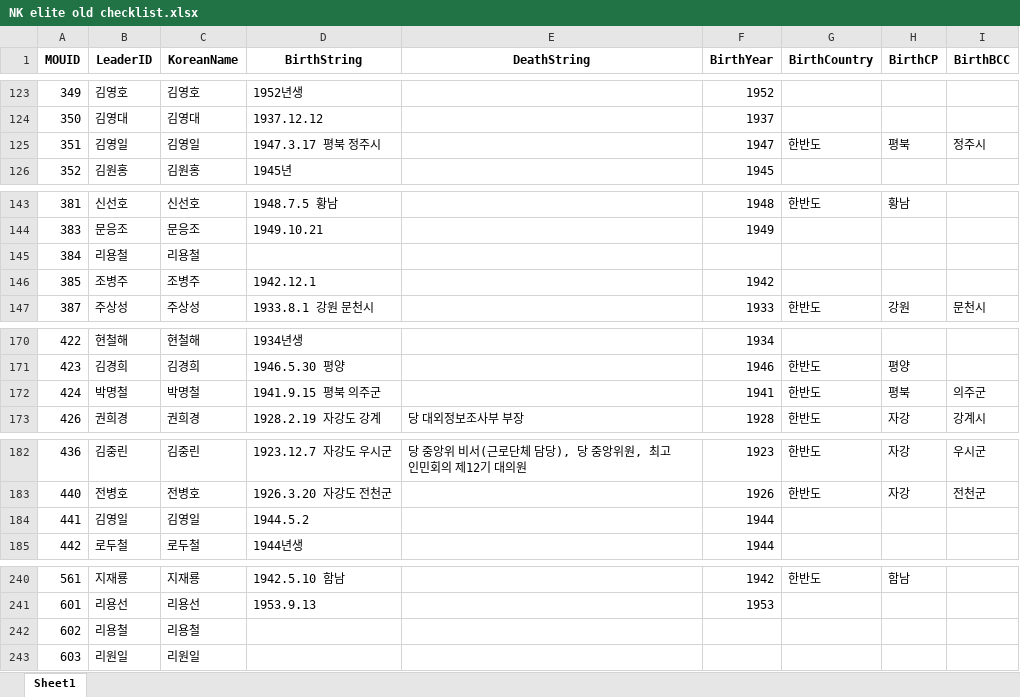
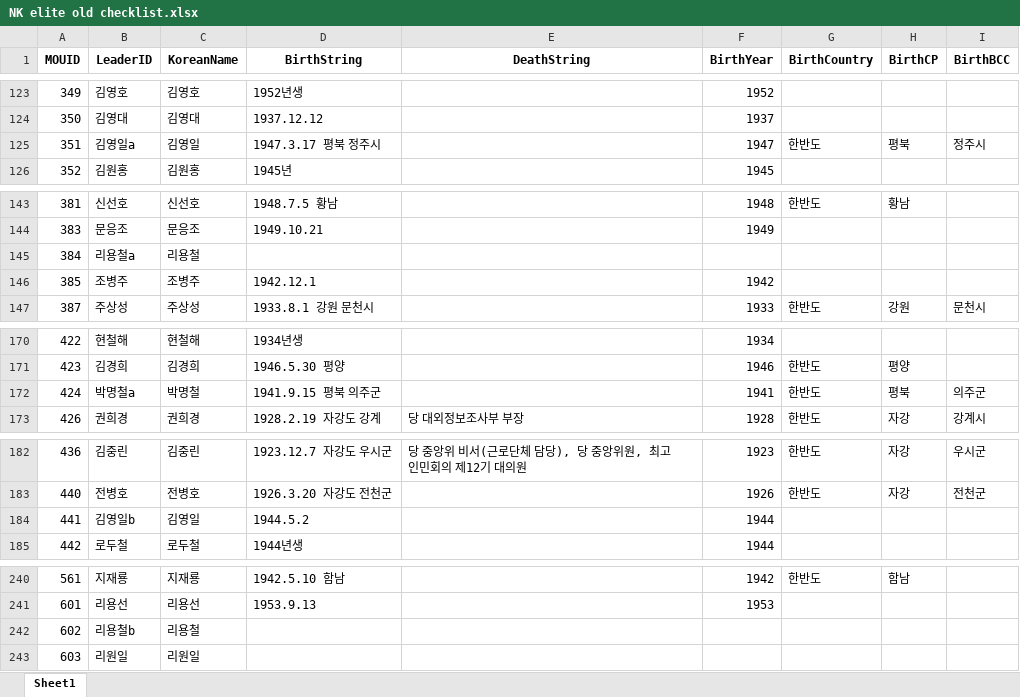
Before and after one commit to seouljake/nkelites, an Excel workbook: data/old data/NK elite old checklist.xlsx, sheet Sheet1, drawn as a sheet; only a part is shown, gaps mark what is left out; values as stored, in another font and other column widths than the file's, no borders; the diff covers the shown part only; the diff names each change by its address in the sheet, - before the commit and + after, or states it on an @@ line.

```diff
--- a/data/old data/NK elite old checklist.xlsx (sheet Sheet1)
+++ b/data/old data/NK elite old checklist.xlsx (sheet Sheet1)
-B125 (LeaderID): 김영일
+B125 (LeaderID): 김영일a
-B145 (LeaderID): 리용철
+B145 (LeaderID): 리용철a
-B172 (LeaderID): 박명철
+B172 (LeaderID): 박명철a
-B184 (LeaderID): 김영일
+B184 (LeaderID): 김영일b
-B242 (LeaderID): 리용철
+B242 (LeaderID): 리용철b
```
Also changed, not shown: 6 edited cells elsewhere in this sheet.
